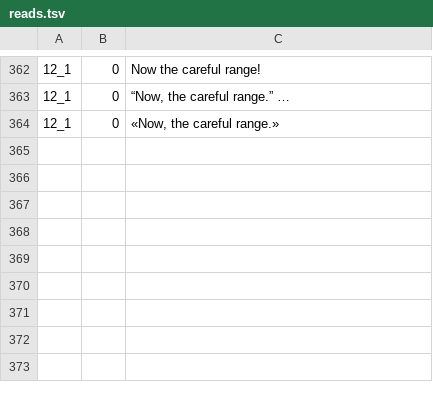
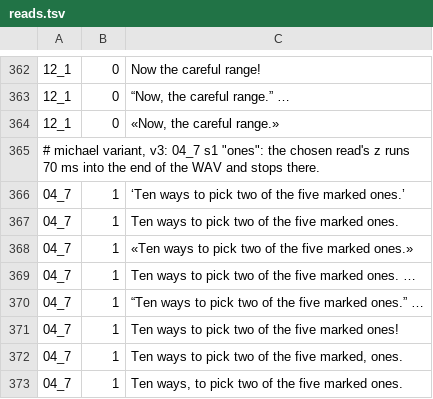
Before and after one commit to Dicklesworthstone/jeffs_math_explainer_videos, a TSV file: explainer_corpus/capture_recapture/reads.tsv, drawn as a sheet; only a part is shown, gaps mark what is left out.

Commit message:
docs(capture-recapture): preserve the remaining v3 narration ending repairs
Append eight candidate reads for chapter 04_7 sentence 1, whose earlier
chosen ones ending ran into the WAV boundary. Retain all existing
read candidates and document the observed 70 ms cut-off in the annotation.

Append five Michael-variant selections covering fish, ones, lake, list,
and work. Keep the chapter/sentence indices, exact selected read text,
and the existing reviewer observations of frication duration, consonant
closure/release, and comma timing. These records preserve the incremental
review and provide authored choices for the next narration build.

Validation: UTF-8 TSV rows retain their required fields and diff --check
passes. UBS is invoked for the data files and has no applicable language
scanner. This publishing pass did not listen to audio, render narration,
or independently verify the reviewer measurements and release gates.
No generated stems, audio, QA receipts, or listening kits are included.

```diff
--- a/explainer_corpus/capture_recapture/reads.tsv
+++ b/explainer_corpus/capture_recapture/reads.tsv
@@ -364 +364,10 @@
 12_1	0	«Now, the careful range.»
+# michael variant, v3: 04_7 s1 "ones": the chosen read's z runs 70 ms into the end of the WAV and stops there.
+04_7	1	‘Ten ways to pick two of the five marked ones.’
+04_7	1	"Ten ways to pick two of the five marked ones."
+04_7	1	«Ten ways to pick two of the five marked ones.»
+04_7	1	Ten ways to pick two of the five marked ones. …
+04_7	1	“Ten ways to pick two of the five marked ones.” …
+04_7	1	Ten ways to pick two of the five marked ones!
+04_7	1	Ten ways to pick two of the five marked, ones.
+04_7	1	Ten ways, to pick two of the five marked ones.
```
Also changed, not shown: explainer_corpus/capture_recapture/variants/michael/picks.tsv.
